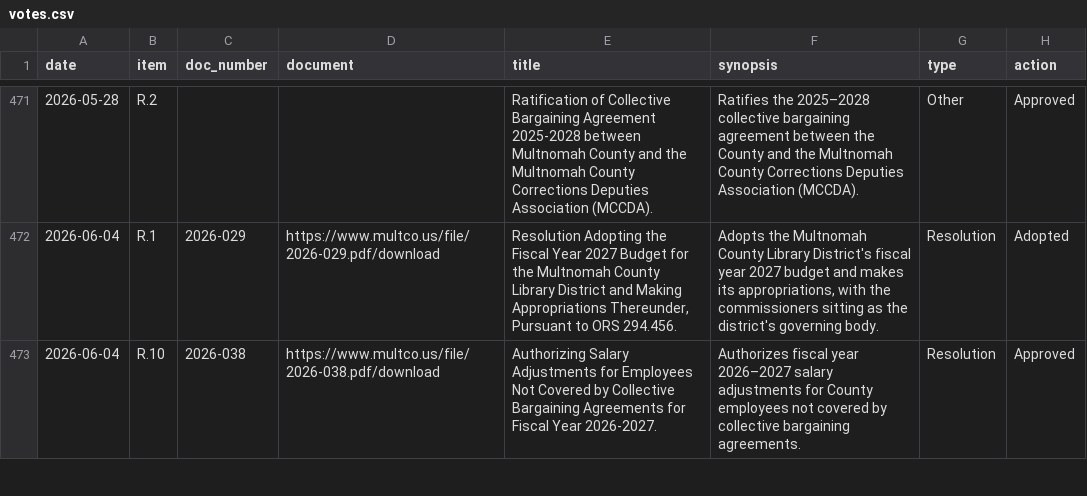
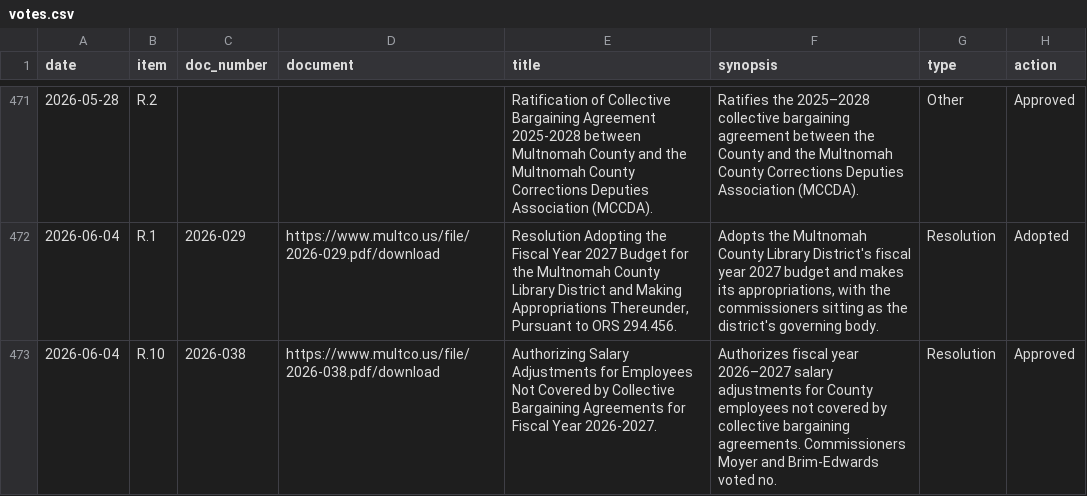
Before and after one commit to Portland-City-Council-Votes/multco-commissioner-votes, a CSV file: data/votes.csv, drawn as a sheet; only a part is shown, gaps mark what is left out; the diff covers the shown part only; the diff names each change by its address in the sheet, - before the commit and + after, or states it on an @@ line.

```diff
--- a/data/votes.csv
+++ b/data/votes.csv
-F473 (synopsis): …bargaining agreements.
+F473 (synopsis): …bargaining agreements. Commissioners Moyer and Brim-Edwards voted no.
```
Also changed, not shown: 6 edited cells elsewhere in this file, 8 other files.
